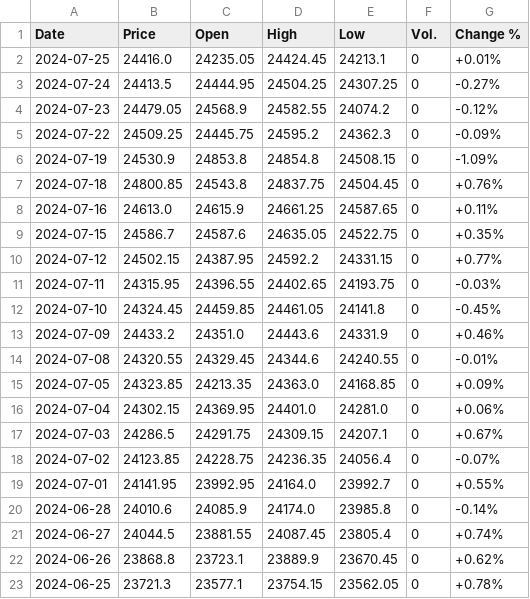
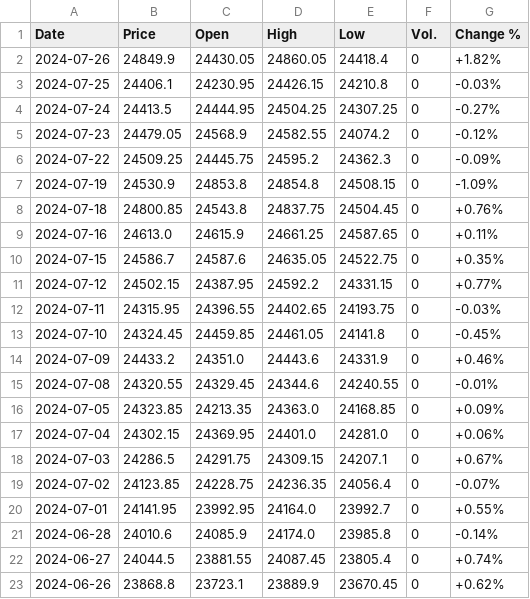
Before and after one commit to vanshik79godeshwar/Finance-Tracker, a CSV file: Backend/Data/nifty-50.csv, drawn as a sheet.

```diff
--- a/Backend/Data/nifty-50.csv
+++ b/Backend/Data/nifty-50.csv
@@ -1,3 +1,4 @@
 Date,Price,Open,High,Low,Vol.,Change %
-2024-07-25,24416.0,24235.05,24424.45,24213.1,0,+0.01%
+2024-07-26,24849.9,24430.05,24860.05,24418.4,0,+1.82%
+2024-07-25,24406.1,24230.95,24426.15,24210.8,0,-0.03%
 2024-07-24,24413.5,24444.95,24504.25,24307.25,0,-0.27%
@@ -22,2 +23 @@ Date,Price,Open,High,Low,Vol.,Change %
 2024-06-26,23868.8,23723.1,23889.9,23670.45,0,+0.62%
-2024-06-25,23721.3,23577.1,23754.15,23562.05,0,+0.78%
```
Also changed, not shown: Backend/Data/sensex.csv, 1 other file.
